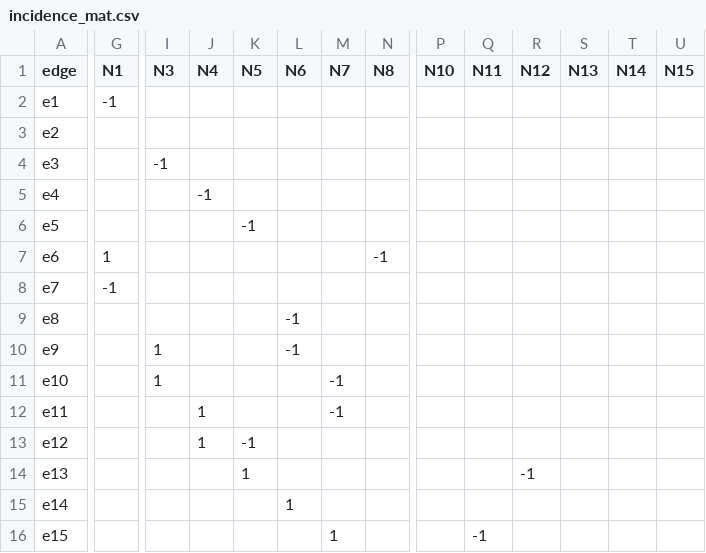
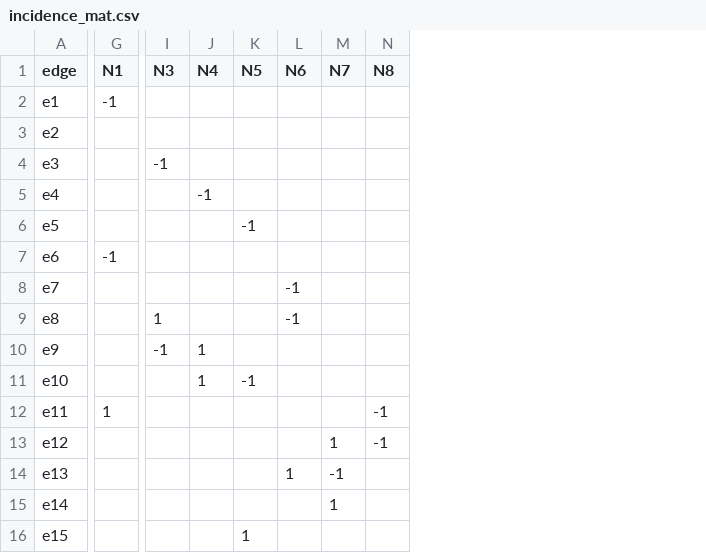
Before and after one commit to ukklim83/electric_circuit_analogy, a CSV file: system3/incidence_mat.csv, drawn as a sheet; only a part is shown, gaps mark what is left out; the diff covers the shown part only; the diff names each change by its address in the sheet, - before the commit and + after, or states it on an @@ line.

```diff
--- a/system3/incidence_mat.csv
+++ b/system3/incidence_mat.csv
-column P (N10), empty
-column Q (N11), row 16: -1
-column R (N12), row 14: -1
-column S (N13), empty
-column T (N14), empty
-column U (N15), empty
-G7 (N1): 1
+G7 (N1): -1
-N7 (N8): -1
+N7 (N8): (empty)
-G8 (N1): -1
+G8 (N1): (empty)
-L8 (N6): (empty)
+L8 (N6): -1
-I9 (N3): (empty)
+I9 (N3): 1
-I10 (N3): 1
+I10 (N3): -1
-J10:J11 (N4): (empty)
+J10:J11 (N4): 1
-L10 (N6): -1
+L10 (N6): (empty)
-I11 (N3): 1
+I11 (N3): (empty)
-K11 (N5): (empty)
+K11 (N5): -1
-M11:M12 (N7): -1
+M11:M12 (N7): (empty)
-G12 (N1): (empty)
+G12 (N1): 1
-J12:J13 (N4): 1
+J12:J13 (N4): (empty)
-N12:N13 (N8): (empty)
+N12:N13 (N8): -1
-K13 (N5): -1
+K13 (N5): (empty)
-M13 (N7): (empty)
+M13 (N7): 1
-K14 (N5): 1
+K14 (N5): (empty)
-L14 (N6): (empty)
+L14 (N6): 1
-M14 (N7): (empty)
+M14 (N7): -1
-L15 (N6): 1
+L15 (N6): (empty)
-M15 (N7): (empty)
+M15 (N7): 1
-K16 (N5): (empty)
+K16 (N5): 1
-M16 (N7): 1
+M16 (N7): (empty)
```
Also changed, not shown: 9 removed rows and 6 edited cells elsewhere in this file, codes/incidence_mat.csv, system3/length_mat.csv, 27 other files.
